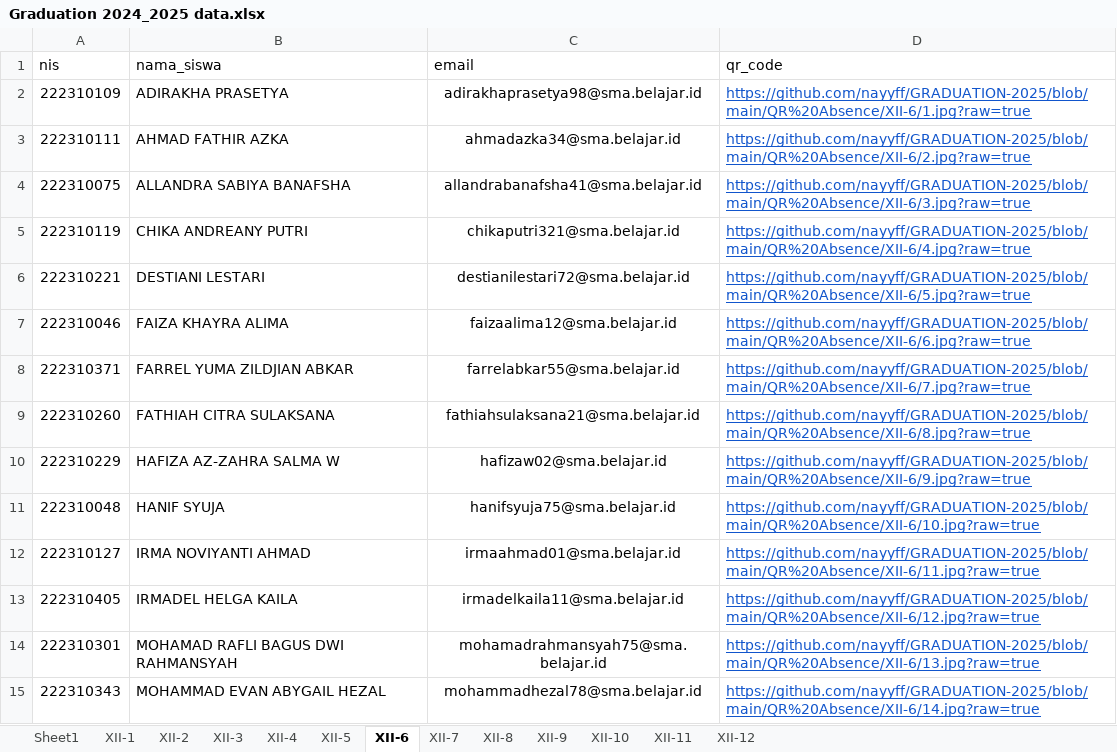
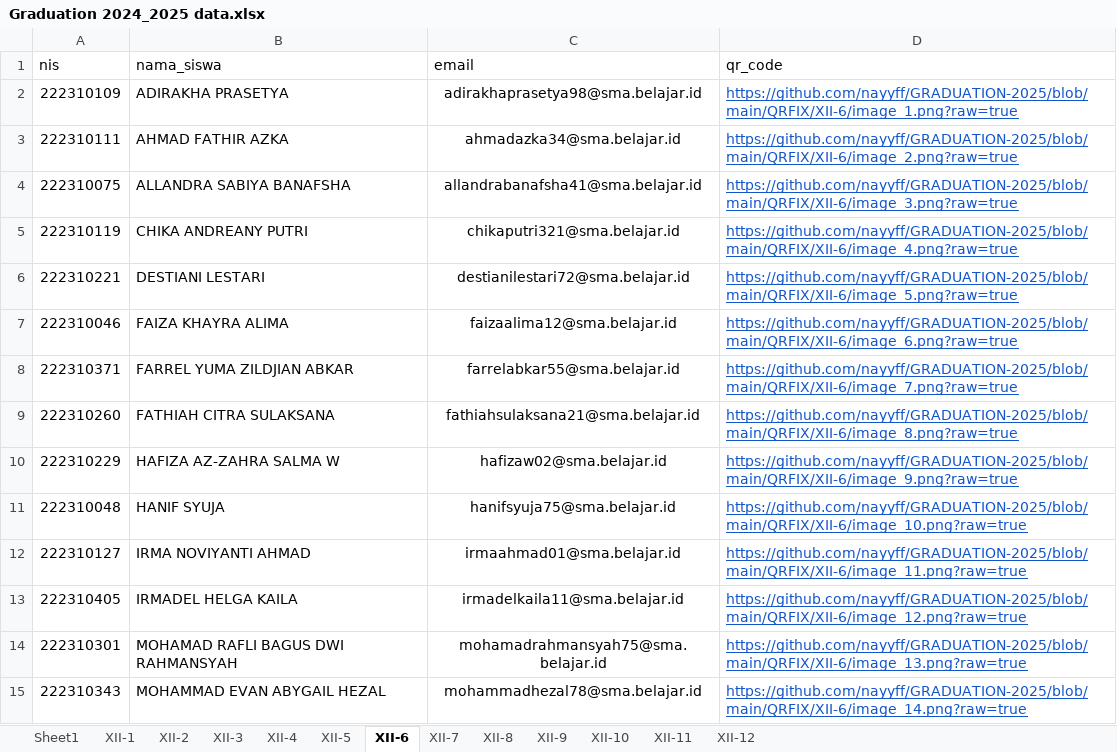
Before and after one commit to nayyff/GRADUATION-2025, an Excel workbook: Graduation 2024_2025 data.xlsx, sheet XII-6, drawn as a sheet; only a part is shown; values as stored, in another font and other column widths than the file's, no borders; charts and pictures not drawn; the diff covers the shown part only; the diff names each change by its address in the sheet, - before the commit and + after, or states it on an @@ line.

```diff
--- a/Graduation 2024_2025 data.xlsx (sheet XII-6)
+++ b/Graduation 2024_2025 data.xlsx (sheet XII-6)
-D2 (qr_code): https://github.com/nayyff/GRADUATION-2025/blob/main/QR%20Absence/XII-6/1.jpg?raw=true
+D2 (qr_code): https://github.com/nayyff/GRADUATION-2025/blob/main/QRFIX/XII-6/image_1.png?raw=true
-D3 (qr_code): https://github.com/nayyff/GRADUATION-2025/blob/main/QR%20Absence/XII-6/2.jpg?raw=true
+D3 (qr_code): https://github.com/nayyff/GRADUATION-2025/blob/main/QRFIX/XII-6/image_2.png?raw=true
-D4 (qr_code): https://github.com/nayyff/GRADUATION-2025/blob/main/QR%20Absence/XII-6/3.jpg?raw=true
+D4 (qr_code): https://github.com/nayyff/GRADUATION-2025/blob/main/QRFIX/XII-6/image_3.png?raw=true
-D5 (qr_code): https://github.com/nayyff/GRADUATION-2025/blob/main/QR%20Absence/XII-6/4.jpg?raw=true
+D5 (qr_code): https://github.com/nayyff/GRADUATION-2025/blob/main/QRFIX/XII-6/image_4.png?raw=true
-D6 (qr_code): https://github.com/nayyff/GRADUATION-2025/blob/main/QR%20Absence/XII-6/5.jpg?raw=true
+D6 (qr_code): https://github.com/nayyff/GRADUATION-2025/blob/main/QRFIX/XII-6/image_5.png?raw=true
-D7 (qr_code): https://github.com/nayyff/GRADUATION-2025/blob/main/QR%20Absence/XII-6/6.jpg?raw=true
+D7 (qr_code): https://github.com/nayyff/GRADUATION-2025/blob/main/QRFIX/XII-6/image_6.png?raw=true
-D8 (qr_code): https://github.com/nayyff/GRADUATION-2025/blob/main/QR%20Absence/XII-6/7.jpg?raw=true
+D8 (qr_code): https://github.com/nayyff/GRADUATION-2025/blob/main/QRFIX/XII-6/image_7.png?raw=true
-D9 (qr_code): https://github.com/nayyff/GRADUATION-2025/blob/main/QR%20Absence/XII-6/8.jpg?raw=true
+D9 (qr_code): https://github.com/nayyff/GRADUATION-2025/blob/main/QRFIX/XII-6/image_8.png?raw=true
-D10 (qr_code): https://github.com/nayyff/GRADUATION-2025/blob/main/QR%20Absence/XII-6/9.jpg?raw=true
+D10 (qr_code): https://github.com/nayyff/GRADUATION-2025/blob/main/QRFIX/XII-6/image_9.png?raw=true
-D11 (qr_code): https://github.com/nayyff/GRADUATION-2025/blob/main/QR%20Absence/XII-6/10.jpg?raw=true
+D11 (qr_code): https://github.com/nayyff/GRADUATION-2025/blob/main/QRFIX/XII-6/image_10.png?raw=true
-D12 (qr_code): https://github.com/nayyff/GRADUATION-2025/blob/main/QR%20Absence/XII-6/11.jpg?raw=true
+D12 (qr_code): https://github.com/nayyff/GRADUATION-2025/blob/main/QRFIX/XII-6/image_11.png?raw=true
-D13 (qr_code): https://github.com/nayyff/GRADUATION-2025/blob/main/QR%20Absence/XII-6/12.jpg?raw=true
+D13 (qr_code): https://github.com/nayyff/GRADUATION-2025/blob/main/QRFIX/XII-6/image_12.png?raw=true
-D14 (qr_code): https://github.com/nayyff/GRADUATION-2025/blob/main/QR%20Absence/XII-6/13.jpg?raw=true
+D14 (qr_code): https://github.com/nayyff/GRADUATION-2025/blob/main/QRFIX/XII-6/image_13.png?raw=true
-D15 (qr_code): https://github.com/nayyff/GRADUATION-2025/blob/main/QR%20Absence/XII-6/14.jpg?raw=true
+D15 (qr_code): https://github.com/nayyff/GRADUATION-2025/blob/main/QRFIX/XII-6/image_14.png?raw=true
```
Also changed, not shown: 23 edited cells elsewhere in this sheet, sheet XII-3, sheet XII-2, sheet XII-9, sheet XII-10, sheet XII-8, sheet XII-4, 6 more sheets, formulas that keep their value, charts or pictures, 2 other files.
